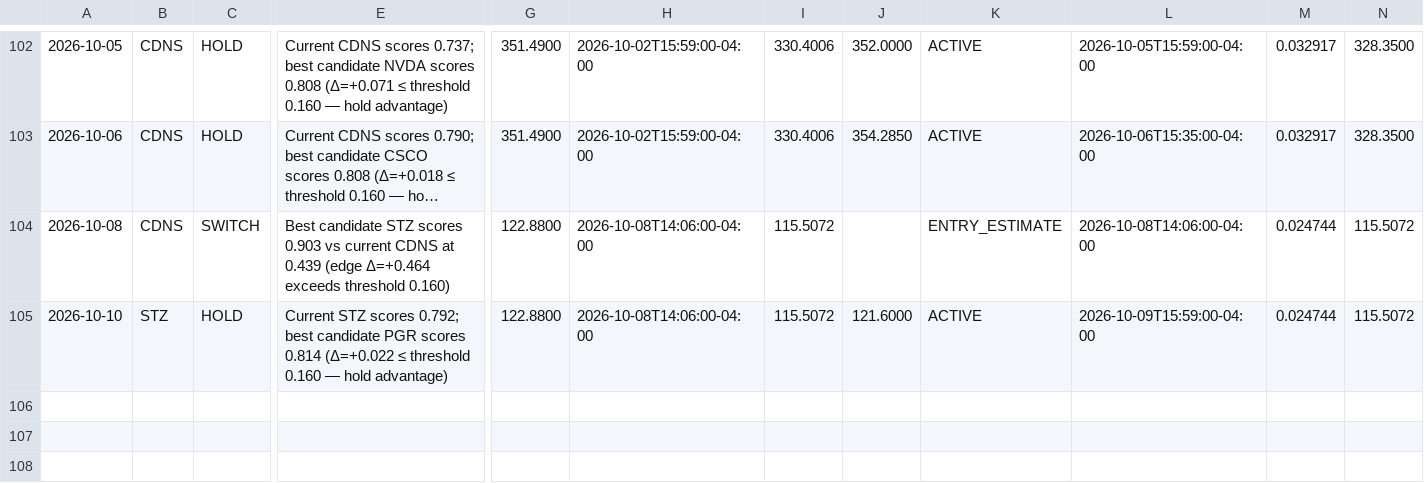
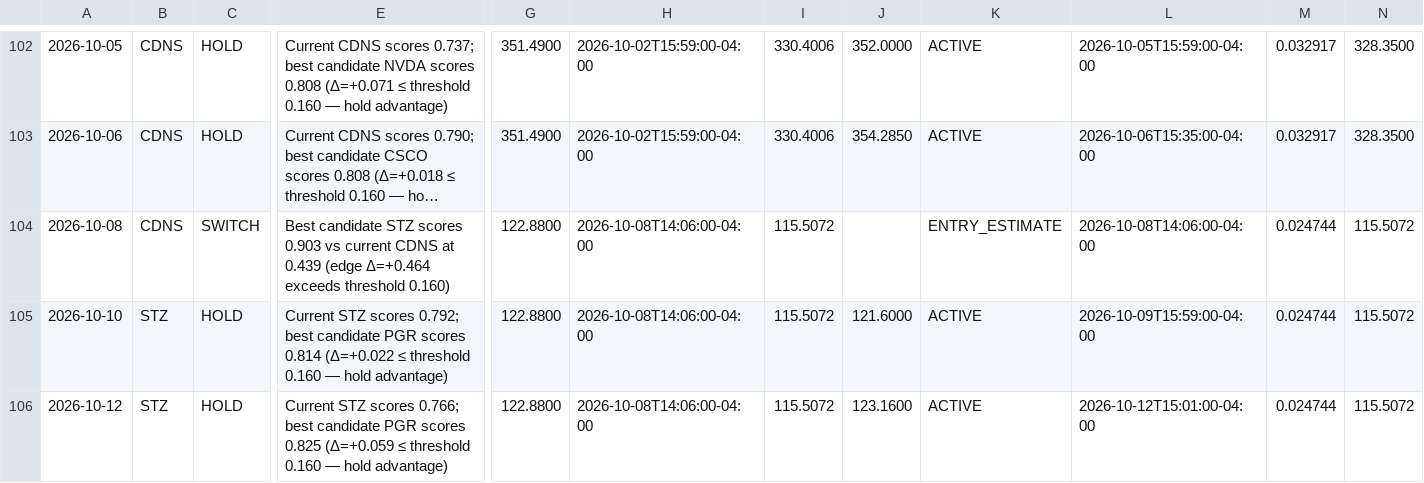
Before and after one commit to izero0324/Relay, a CSV file: trade_log.csv, drawn as a sheet; only a part is shown, gaps mark what is left out; long unchanged cells end in …; rows hold the shown columns only; the diff names each change by its address in the sheet, - before the commit and + after, or states it on an @@ line.

```diff
--- a/trade_log.csv
+++ b/trade_log.csv
+row 106: 2026-10-12 | STZ | HOLD | Current STZ scores 0.766; best candidate PGR scores 0.825 (Δ=+0.059 ≤ threshold 0.160 — hold advantage) | 122.8800 | 2026-10-08T14:06:00-04:00 | 115.5072 | 123.1600 | ACTIVE | 2026-10-12T15:01:00-04:00 | 0.024744 | 115.5072
```
Also changed, not shown: 1 other file.
